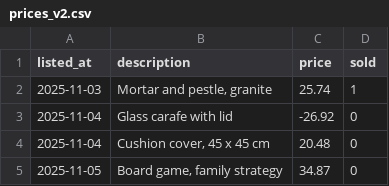
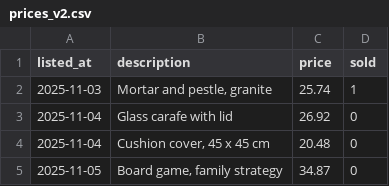
Before and after one commit to KaiJazzopardi/shop-model, a CSV file: data/prices_v2.csv, drawn as a sheet; only a part is shown.

Commit message:
Fix invalid negative price

```diff
--- a/data/prices_v2.csv
+++ b/data/prices_v2.csv
@@ -2,3 +2,3 @@ listed_at,description,price,sold
 2025-11-03,"Mortar and pestle, granite",25.74,1
-2025-11-04,Glass carafe with lid,-26.92,0
+2025-11-04,Glass carafe with lid,26.92,0
 2025-11-04,"Cushion cover, 45 x 45 cm",20.48,0
```
